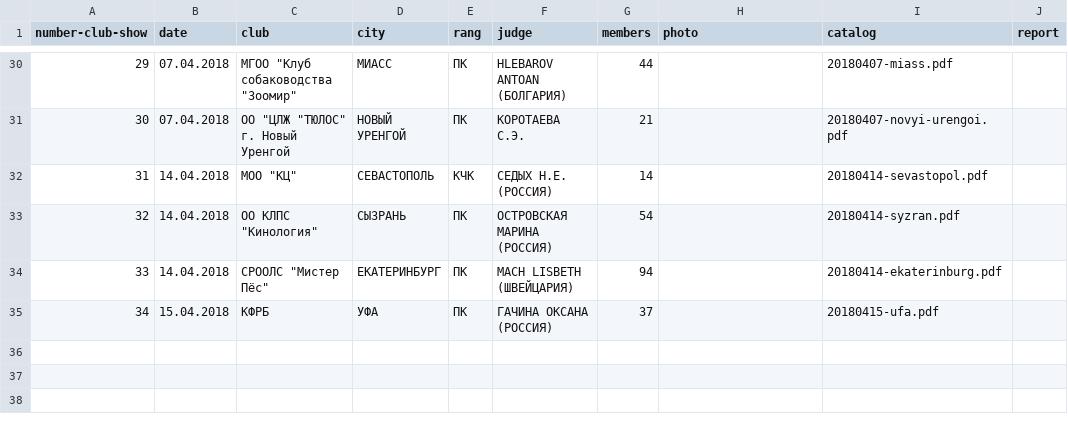
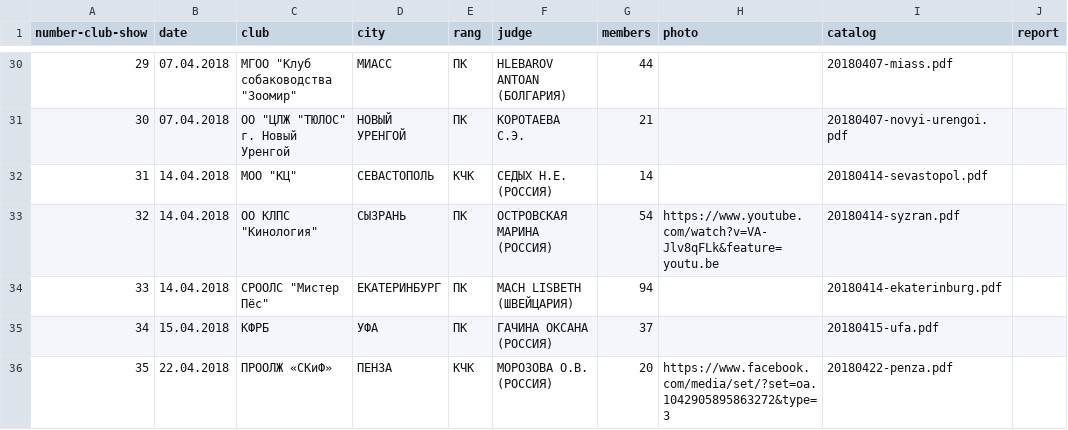
Before and after one commit to Itzamna/nkp-spitz, a CSV file: _data/showresult.csv, drawn as a sheet; only a part is shown, gaps mark what is left out.

```diff
--- a/_data/showresult.csv
+++ b/_data/showresult.csv
@@ -32,4 +32,5 @@ number-club-show,date,club,city,rang,judge,members,photo,catalog,report
 31,14.04.2018,"МОО ""КЦ""",СЕВАСТОПОЛЬ,КЧК,СЕДЫХ Н.Е. (РОССИЯ),14,,20180414-sevastopol.pdf,
-32,14.04.2018,"ОО КЛПС ""Кинология""",СЫЗРАНЬ,ПК,ОСТРОВСКАЯ МАРИНА (РОССИЯ),54,,20180414-syzran.pdf,
+32,14.04.2018,"ОО КЛПС ""Кинология""",СЫЗРАНЬ,ПК,ОСТРОВСКАЯ МАРИНА (РОССИЯ),54,https://www.youtube.com/watch?v=VA-Jlv8qFLk&feature=youtu.be,20180414-syzran.pdf,
 33,14.04.2018,"СРООЛС ""Мистер Пёс""",ЕКАТЕРИНБУРГ,ПК,MACH LISBETH (ШВЕЙЦАРИЯ),94,,20180414-ekaterinburg.pdf,
 34,15.04.2018,КФРБ,УФА,ПК,ГАЧИНА ОКСАНА (РОССИЯ),37,,20180415-ufa.pdf,
+35,22.04.2018,ПРООЛЖ «СКиФ»,ПЕНЗА,КЧК,МОРОЗОВА О.В. (РОССИЯ),20,https://www.facebook.com/media/set/?set=oa.1042905895863272&type=3,20180422-penza.pdf,
```
Also changed, not shown: 9 other files.
